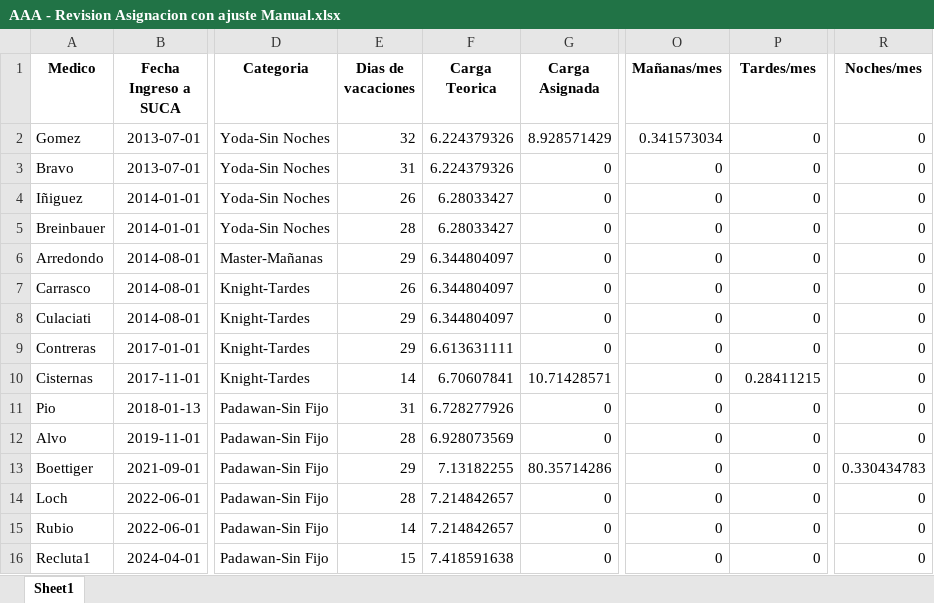
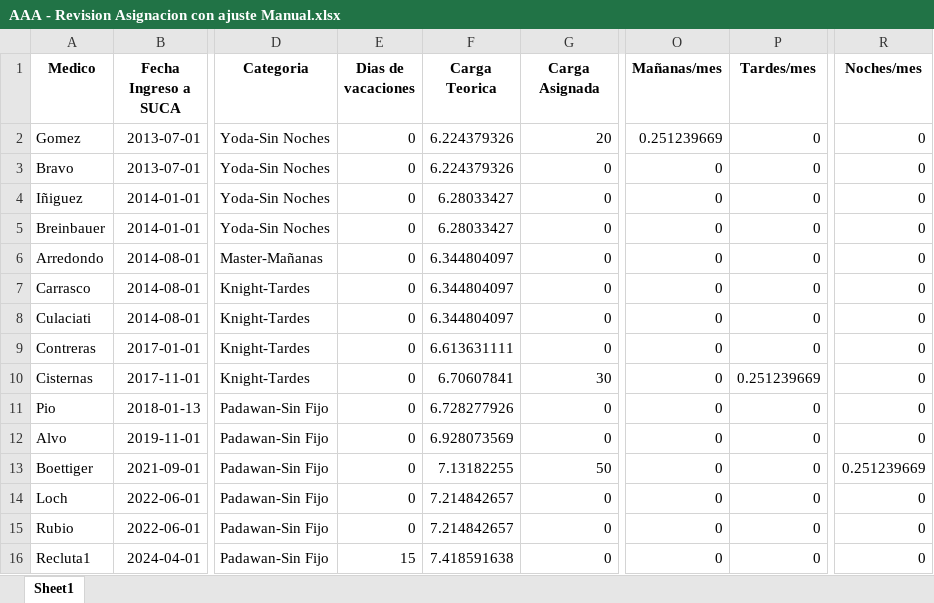
Before and after one commit to HayoBK/TurnosAlemana, an Excel workbook: AAA - Revision Asignacion con ajuste Manual.xlsx, sheet Sheet1, drawn as a sheet; only a part is shown, gaps mark what is left out; values as stored, in another font and other column widths than the file's, no borders; the diff names each change by its address in the sheet, - before the commit and + after, or states it on an @@ line.

```diff
--- a/AAA - Revision Asignacion con ajuste Manual.xlsx (sheet Sheet1)
+++ b/AAA - Revision Asignacion con ajuste Manual.xlsx (sheet Sheet1)
-E2 (Dias de vacaciones): 32
+E2 (Dias de vacaciones): 0
-G2 (Carga Asignada): 8.928571429
+G2 (Carga Asignada): 20
-O2 (Mañanas/mes): 0.341573034
+O2 (Mañanas/mes): 0.251239669
-E3 (Dias de vacaciones): 31
+E3 (Dias de vacaciones): 0
-E4 (Dias de vacaciones): 26
+E4 (Dias de vacaciones): 0
-E5 (Dias de vacaciones): 28
+E5 (Dias de vacaciones): 0
-E6 (Dias de vacaciones): 29
+E6 (Dias de vacaciones): 0
-E7 (Dias de vacaciones): 26
+E7 (Dias de vacaciones): 0
-E8:E9 (Dias de vacaciones): 29
+E8:E9 (Dias de vacaciones): 0
-E10 (Dias de vacaciones): 14
+E10 (Dias de vacaciones): 0
-G10 (Carga Asignada): 10.71428571
+G10 (Carga Asignada): 30
-P10 (Tardes/mes): 0.28411215
+P10 (Tardes/mes): 0.251239669
-E11 (Dias de vacaciones): 31
+E11 (Dias de vacaciones): 0
-E12 (Dias de vacaciones): 28
+E12 (Dias de vacaciones): 0
-E13 (Dias de vacaciones): 29
+E13 (Dias de vacaciones): 0
-G13 (Carga Asignada): 80.35714286
+G13 (Carga Asignada): 50
-R13 (Noches/mes): 0.330434783
+R13 (Noches/mes): 0.251239669
-E14 (Dias de vacaciones): 28
+E14 (Dias de vacaciones): 0
-E15 (Dias de vacaciones): 14
+E15 (Dias de vacaciones): 0
```
Also changed, not shown: Revision de Check Turnos.xlsx, 4 other files.
